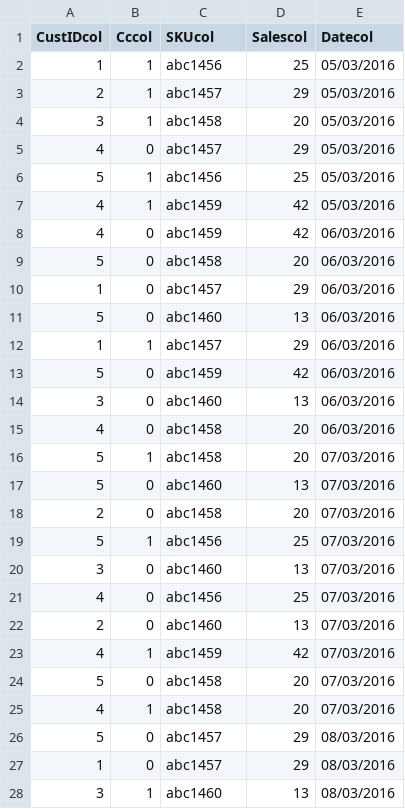
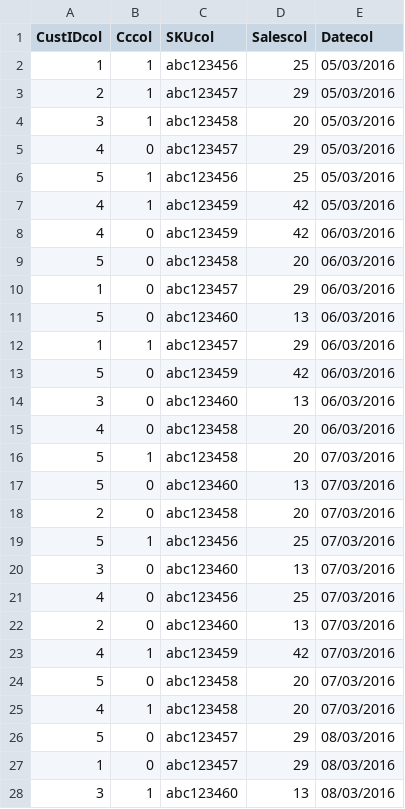
Before and after one commit to nareshshah139/Python-POS, a CSV file: sales.csv, drawn as a sheet; only a part is shown; the diff covers the shown part only.

```diff
--- a/sales.csv
+++ b/sales.csv
@@ -1,28 +1,28 @@
 CustIDcol;Cccol;SKUcol;Salescol;Datecol
-1;1;abc1456;25;05/03/2016
-2;1;abc1457;29;05/03/2016
-3;1;abc1458;20;05/03/2016
-4;0;abc1457;29;05/03/2016
-5;1;abc1456;25;05/03/2016
-4;1;abc1459;42;05/03/2016
-4;0;abc1459;42;06/03/2016
-5;0;abc1458;20;06/03/2016
-1;0;abc1457;29;06/03/2016
-5;0;abc1460;13;06/03/2016
-1;1;abc1457;29;06/03/2016
-5;0;abc1459;42;06/03/2016
-3;0;abc1460;13;06/03/2016
-4;0;abc1458;20;06/03/2016
-5;1;abc1458;20;07/03/2016
-5;0;abc1460;13;07/03/2016
-2;0;abc1458;20;07/03/2016
-5;1;abc1456;25;07/03/2016
-3;0;abc1460;13;07/03/2016
-4;0;abc1456;25;07/03/2016
-2;0;abc1460;13;07/03/2016
-4;1;abc1459;42;07/03/2016
-5;0;abc1458;20;07/03/2016
-4;1;abc1458;20;07/03/2016
-5;0;abc1457;29;08/03/2016
-1;0;abc1457;29;08/03/2016
-3;1;abc1460;13;08/03/2016
+1;1;abc123456;25;05/03/2016
+2;1;abc123457;29;05/03/2016
+3;1;abc123458;20;05/03/2016
+4;0;abc123457;29;05/03/2016
+5;1;abc123456;25;05/03/2016
+4;1;abc123459;42;05/03/2016
+4;0;abc123459;42;06/03/2016
+5;0;abc123458;20;06/03/2016
+1;0;abc123457;29;06/03/2016
+5;0;abc123460;13;06/03/2016
+1;1;abc123457;29;06/03/2016
+5;0;abc123459;42;06/03/2016
+3;0;abc123460;13;06/03/2016
+4;0;abc123458;20;06/03/2016
+5;1;abc123458;20;07/03/2016
+5;0;abc123460;13;07/03/2016
+2;0;abc123458;20;07/03/2016
+5;1;abc123456;25;07/03/2016
+3;0;abc123460;13;07/03/2016
+4;0;abc123456;25;07/03/2016
+2;0;abc123460;13;07/03/2016
+4;1;abc123459;42;07/03/2016
+5;0;abc123458;20;07/03/2016
+4;1;abc123458;20;07/03/2016
+5;0;abc123457;29;08/03/2016
+1;0;abc123457;29;08/03/2016
+3;1;abc123460;13;08/03/2016
```
Also changed, not shown: 23 edited cells elsewhere in this file, 2 other files.
